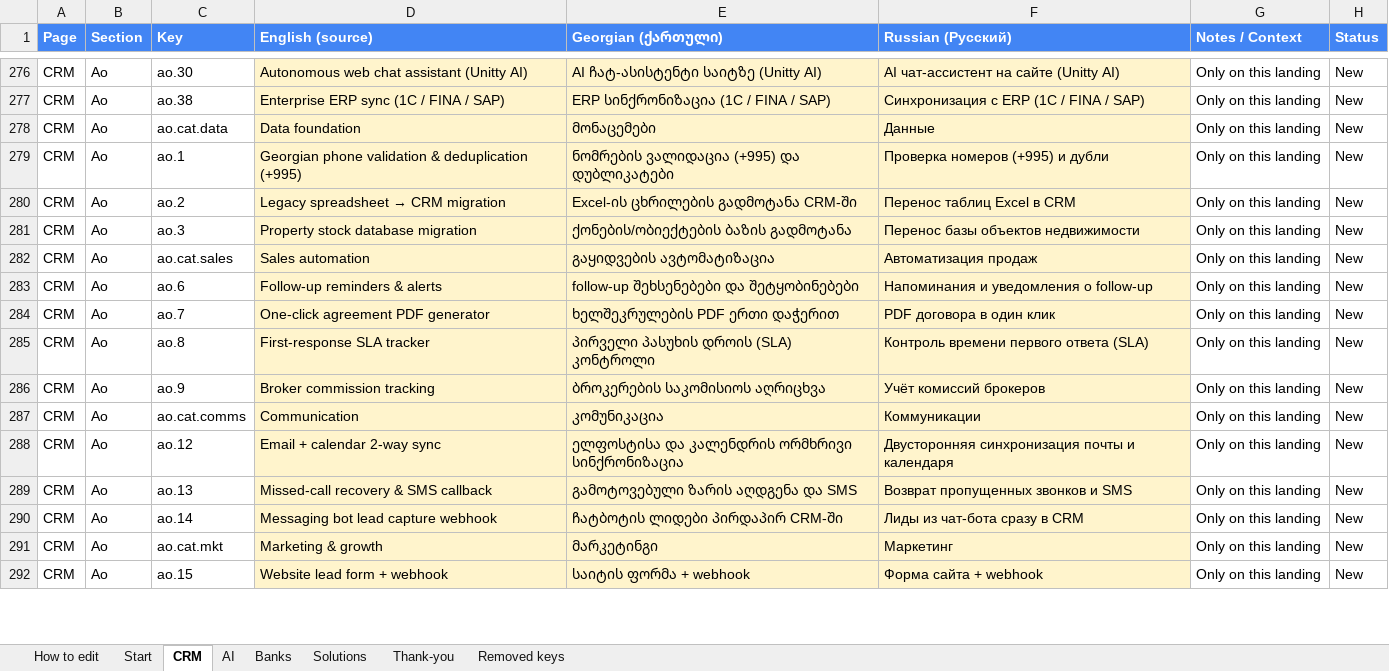
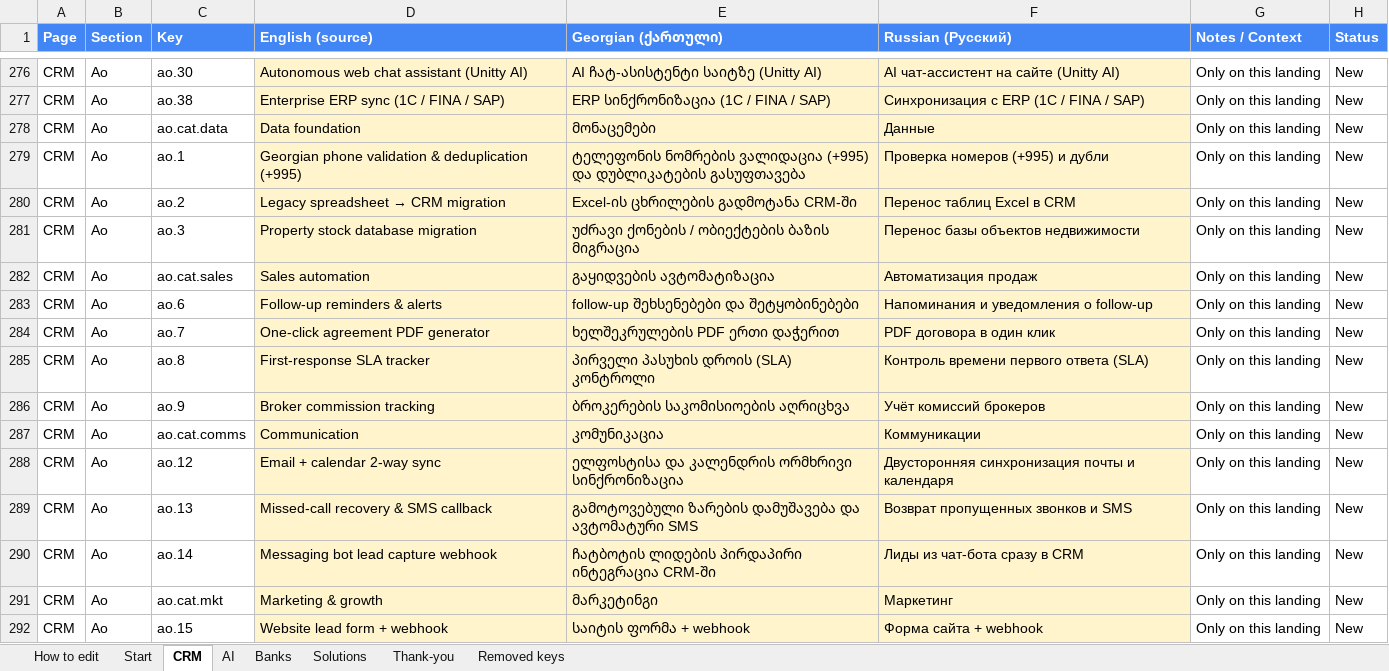
Before and after one commit to Unitty-hub/unitty-solutions-landing, an Excel workbook: Claude outputs/Unitty Solutions — Translations (EN_KA_RU).xlsx, sheet CRM, drawn as a sheet; only a part is shown, gaps mark what is left out; values as stored, in another font and other column widths than the file's, no borders; the diff covers the shown part only; the diff names each change by its address in the sheet, - before the commit and + after, or states it on an @@ line.

```diff
--- a/Claude outputs/Unitty Solutions — Translations (EN_KA_RU).xlsx (sheet CRM)
+++ b/Claude outputs/Unitty Solutions — Translations (EN_KA_RU).xlsx (sheet CRM)
-E279 (Georgian (ქართული)): ნომრების ვალიდაცია (+995) და დუბლიკატები
+E279 (Georgian (ქართული)): ტელეფონის ნომრების ვალიდაცია (+995) და დუბლიკატების გასუფთავება
-E281 (Georgian (ქართული)): ქონების/ობიექტების ბაზის გადმოტანა
+E281 (Georgian (ქართული)): უძრავი ქონების / ობიექტების ბაზის მიგრაცია
-E286 (Georgian (ქართული)): ბროკერების საკომისიოს აღრიცხვა
+E286 (Georgian (ქართული)): ბროკერების საკომისიოების აღრიცხვა
-E289 (Georgian (ქართული)): გამოტოვებული ზარის აღდგენა და SMS
+E289 (Georgian (ქართული)): გამოტოვებული ზარების დამუშავება და ავტომატური SMS
-E290 (Georgian (ქართული)): ჩატბოტის ლიდები პირდაპირ CRM-ში
+E290 (Georgian (ქართული)): ჩატბოტის ლიდების პირდაპირი ინტეგრაცია CRM-ში
```
Also changed, not shown: 44 edited cells elsewhere in this sheet, sheet AI, sheet Solutions, sheet Banks, sheet Thank-you, 16 other files.
